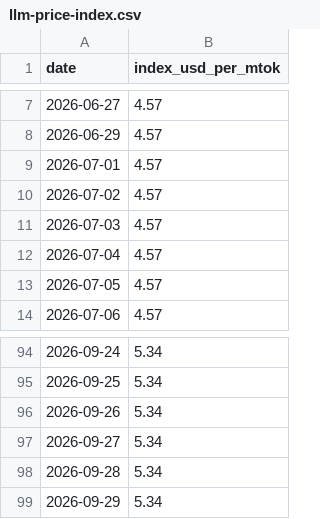
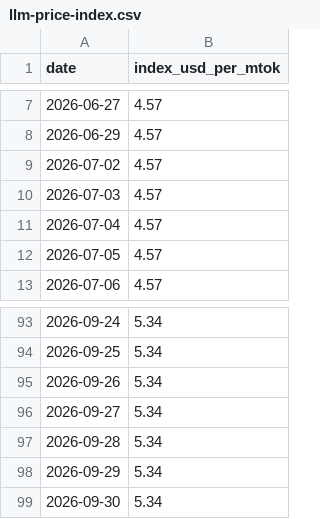
Before and after one commit to romanshumy/llm-prices-data, a CSV file: llm-price-index.csv, drawn as a sheet; only a part is shown, gaps mark what is left out; removed rows and columns are numbered as before the commit, all else as after; the diff names each change by its address in the sheet, - before the commit and + after, or states it on an @@ line.

Commit message:
data: sync 2026-09-30 00:22 UTC

```diff
--- a/llm-price-index.csv
+++ b/llm-price-index.csv
-row 9: 2026-07-01 | 4.57
+row 99: 2026-09-30 | 5.34
```
Also changed, not shown: 3 other files.
